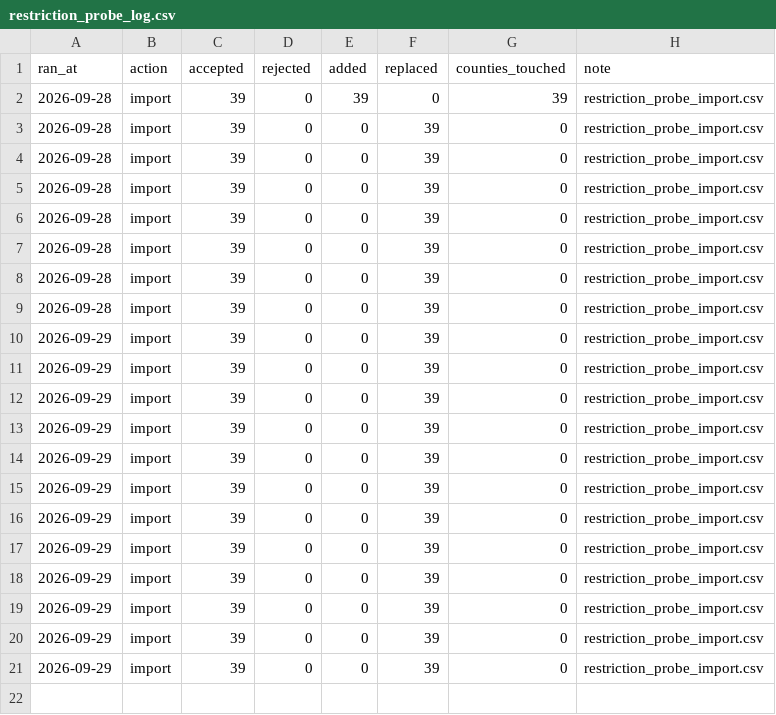
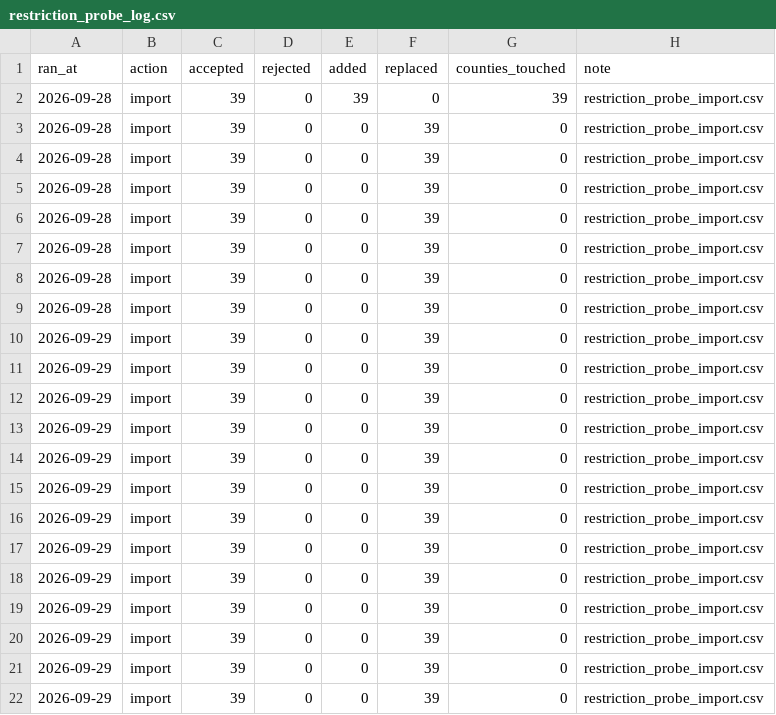
Before and after one commit to pricephillips/data-center-map, a CSV file: data/restriction_probe_log.csv, drawn as a sheet; the diff names each change by its address in the sheet, - before the commit and + after, or states it on an @@ line.

```diff
--- a/data/restriction_probe_log.csv
+++ b/data/restriction_probe_log.csv
+row 22: 2026-09-29 | import | 39 | 0 | 0 | 39 | 0 | restriction_probe_import.csv
```
Also changed, not shown: configs/local_meeting_watchlist.csv, 6 other files.
